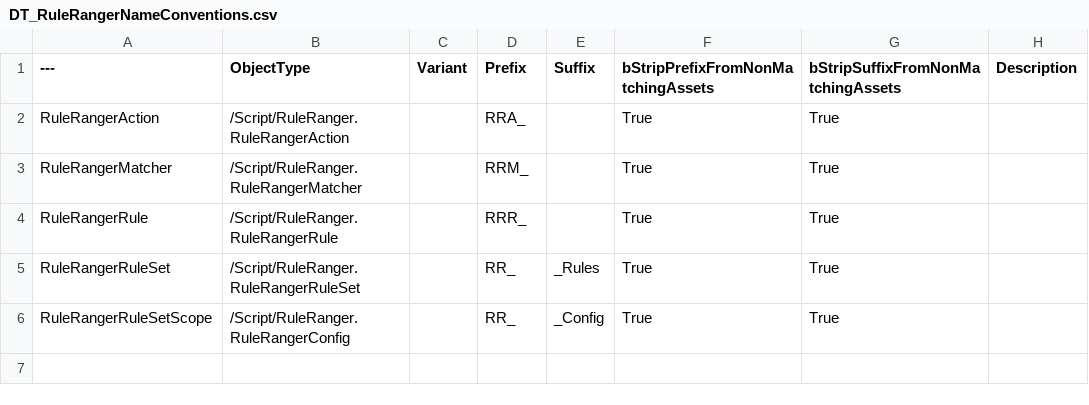
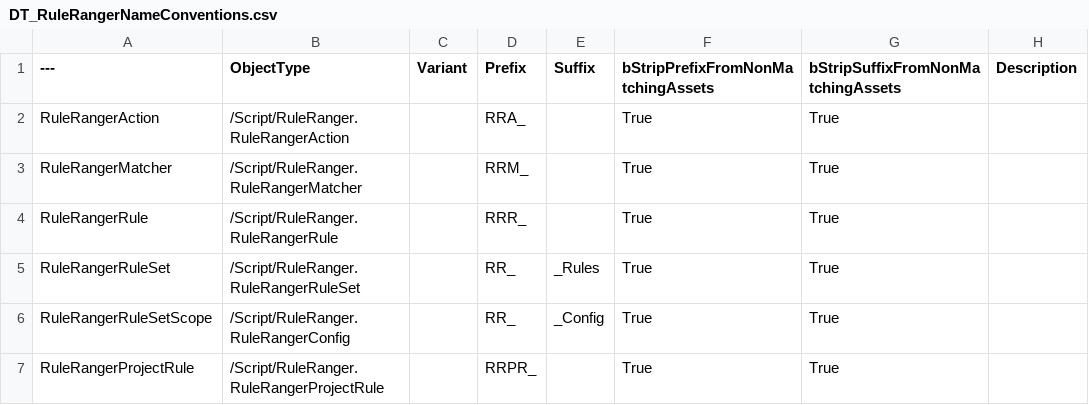
Before and after one commit to realityforge/RuleRanger, a CSV file: SourceContent/AssetNames/DT_RuleRangerNameConventions.csv, drawn as a sheet; the diff names each change by its address in the sheet, - before the commit and + after, or states it on an @@ line.

Commit message:
Add a naming convention for RuleRangerProjectRule

```diff
--- a/SourceContent/AssetNames/DT_RuleRangerNameConventions.csv
+++ b/SourceContent/AssetNames/DT_RuleRangerNameConventions.csv
+row 7: RuleRangerProjectRule | /Script/RuleRanger.RuleRangerProjectRule |  | RRPR_ |  | True | True
```
Also changed, not shown: 1 other file.
